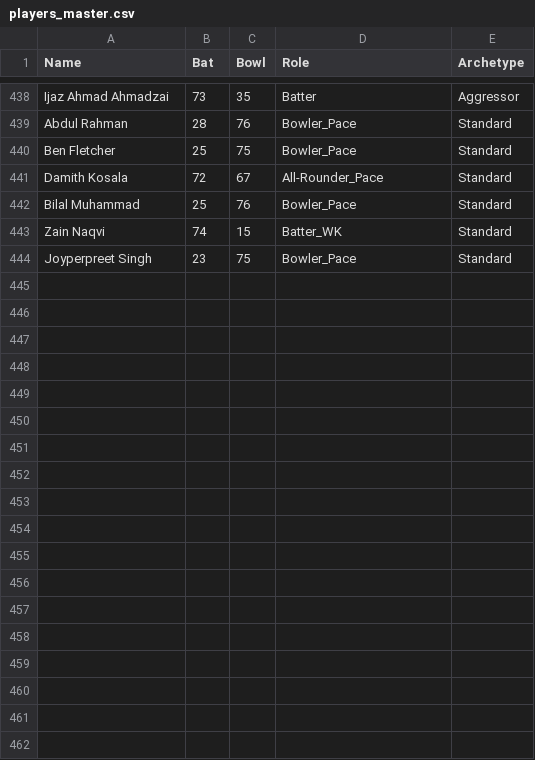
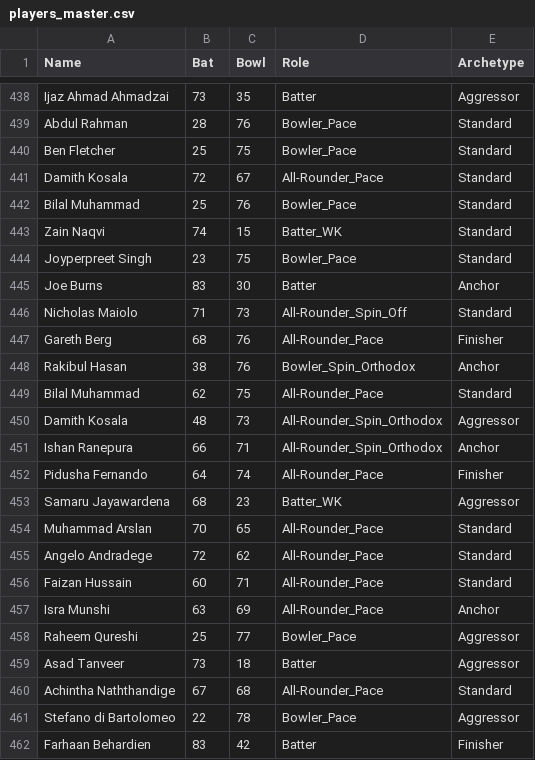
Before and after one commit to TheJaiv/CricVerse, a CSV file: players_master.csv, drawn as a sheet; only a part is shown, gaps mark what is left out.

```diff
--- a/players_master.csv
+++ b/players_master.csv
@@ -444 +444,19 @@ Zain Naqvi,74,15,Batter_WK,Standard
 Joyperpreet Singh,23,75,Bowler_Pace,Standard
+Joe Burns,83,30,Batter,Anchor
+Nicholas Maiolo,71,73,All-Rounder_Spin_Off,Standard
+Gareth Berg,68,76,All-Rounder_Pace,Finisher
+Rakibul Hasan,38,76,Bowler_Spin_Orthodox,Anchor
+Bilal Muhammad,62,75,All-Rounder_Pace,Standard
+Damith Kosala,48,73,All-Rounder_Spin_Orthodox,Aggressor
+Ishan Ranepura,66,71,All-Rounder_Spin_Orthodox,Anchor
+Pidusha Fernando,64,74,All-Rounder_Pace,Finisher
+Samaru Jayawardena,68,23,Batter_WK,Aggressor
+Muhammad Arslan,70,65,All-Rounder_Pace,Standard
+Angelo Andradege,72,62,All-Rounder_Pace,Standard
+Faizan Hussain,60,71,All-Rounder_Pace,Standard
+Isra Munshi,63,69,All-Rounder_Pace,Anchor
+Raheem Qureshi,25,77,Bowler_Pace,Aggressor
+Asad Tanveer,73,18,Batter,Aggressor
+Achintha Naththandige,67,68,All-Rounder_Pace,Standard
+Stefano di Bartolomeo,22,78,Bowler_Pace,Aggressor
+Farhaan Behardien,83,42,Batter,Finisher
```
Also changed, not shown: 6 other files.
